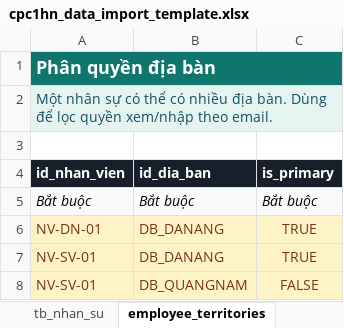
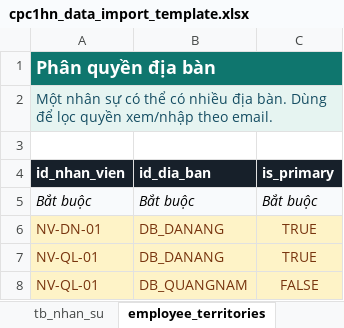
Before and after one commit to vvquoc/cpc1hn-tdv-management, an Excel workbook: data-templates/cpc1hn_data_import_template.xlsx, sheet employee_territories, drawn as a sheet; values as stored, in another font and other column widths than the file's, no borders; the diff names each change by its address in the sheet, - before the commit and + after, or states it on an @@ line.

```diff
--- a/data-templates/cpc1hn_data_import_template.xlsx (sheet employee_territories)
+++ b/data-templates/cpc1hn_data_import_template.xlsx (sheet employee_territories)
-A7:A8 (id_nhan_vien): NV-SV-01
+A7:A8 (id_nhan_vien): NV-QL-01
```
Also changed, not shown: sheet Codebook, sheet tb_nhan_su, 20 other files.
